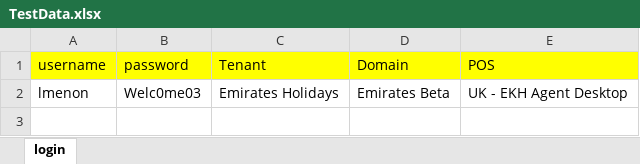
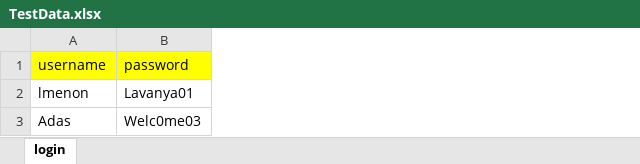
Before and after one commit to ankitadas926/AutomationPOM, an Excel workbook: POMAutomation/src/main/java/com/danube/qa/data/TestData.xlsx, sheet login, drawn as a sheet; values as stored, in another font and other column widths than the file's, no borders; removed rows and columns are numbered as before the commit, all else as after; the diff names each change by its address in the sheet, - before the commit and + after, or states it on an @@ line.

Commit message:
data driven approach driving data from excel driving data from parameter tag in testng.xml

```diff
--- a/POMAutomation/src/main/java/com/danube/qa/data/TestData.xlsx (sheet login)
+++ b/POMAutomation/src/main/java/com/danube/qa/data/TestData.xlsx (sheet login)
-column C (Tenant), row 2: Emirates Holidays
-column D (Domain), row 2: Emirates Beta
-column E (POS), row 2: UK - EKH Agent Desktop
-B2 (password): Welc0me03
+B2 (password): Lavanya01
+row 3: Adas | Welc0me03
```
Also changed, not shown: 37 other files.
